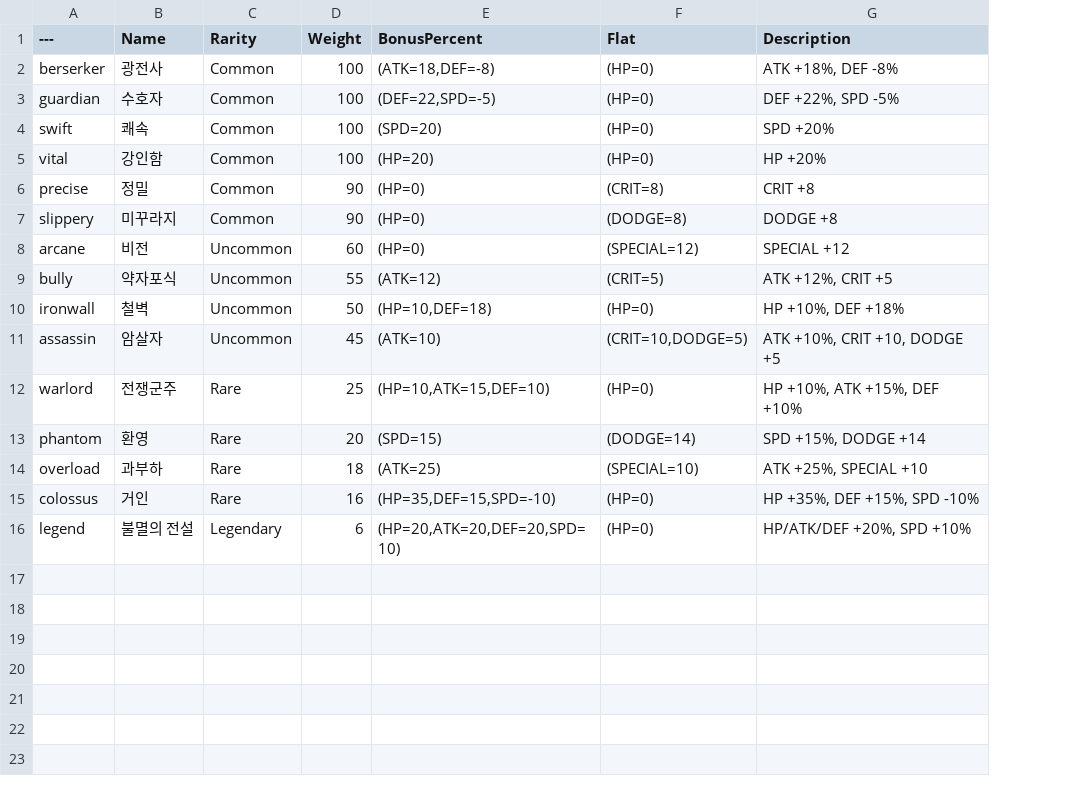
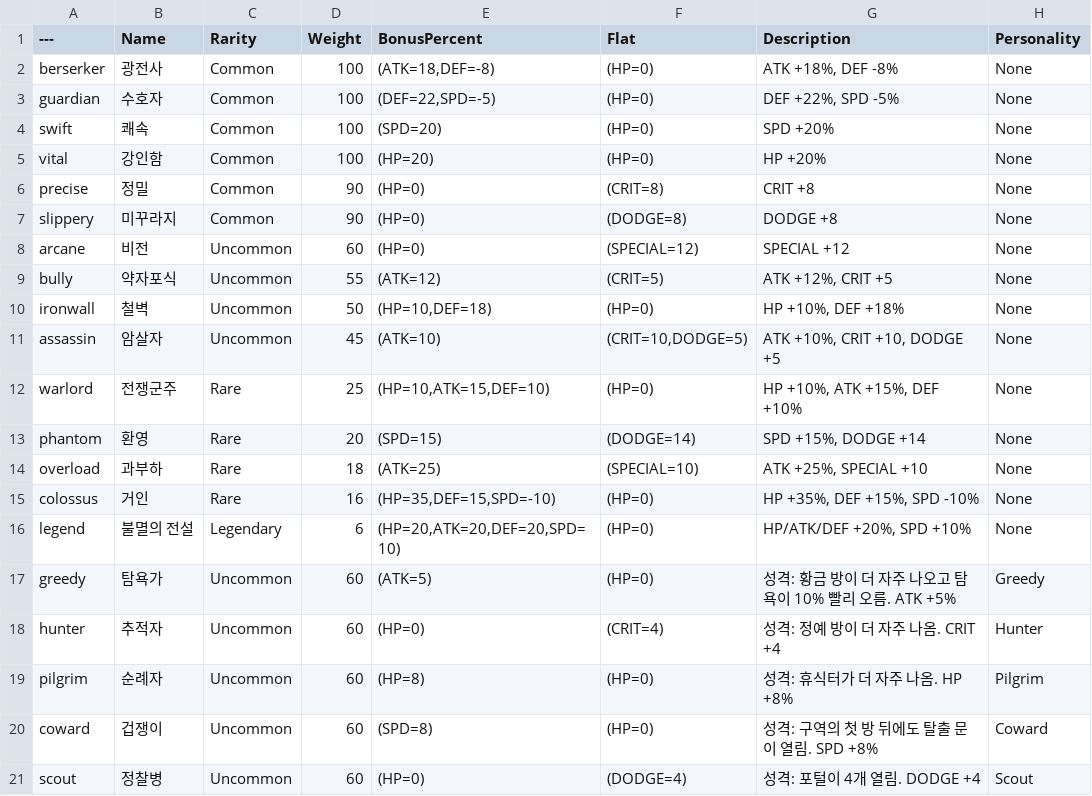
Before and after one commit to colloderm/ProjectA, a CSV file: Data/DT_Talents.csv, drawn as a sheet; the diff names each change by its address in the sheet, - before the commit and + after, or states it on an @@ line.

```diff
--- a/Data/DT_Talents.csv
+++ b/Data/DT_Talents.csv
+column H (Personality), rows 2-16: all None
+row 17: greedy | 탐욕가 | Uncommon | 60 | (ATK=5) | (HP=0) | 성격: 황금 방이 더 자주 나오고 탐욕이 10% 빨리 오름. ATK +5% | Greedy
+row 18: hunter | 추적자 | Uncommon | 60 | (HP=0) | (CRIT=4) | 성격: 정예 방이 더 자주 나옴. CRIT +4 | Hunter
+row 19: pilgrim | 순례자 | Uncommon | 60 | (HP=8) | (HP=0) | 성격: 휴식터가 더 자주 나옴. HP +8% | Pilgrim
+row 20: coward | 겁쟁이 | Uncommon | 60 | (SPD=8) | (HP=0) | 성격: 구역의 첫 방 뒤에도 탈출 문이 열림. SPD +8% | Coward
+row 21: scout | 정찰병 | Uncommon | 60 | (HP=0) | (DODGE=4) | 성격: 포털이 4개 열림. DODGE +4 | Scout
```
Also changed, not shown: 11 other files.
